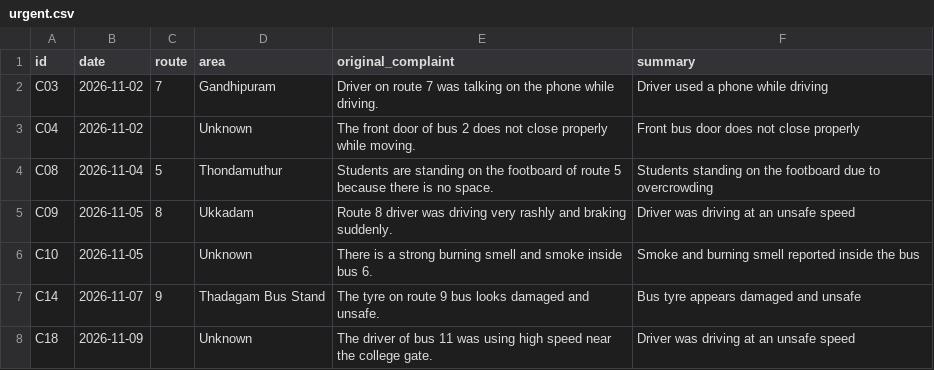
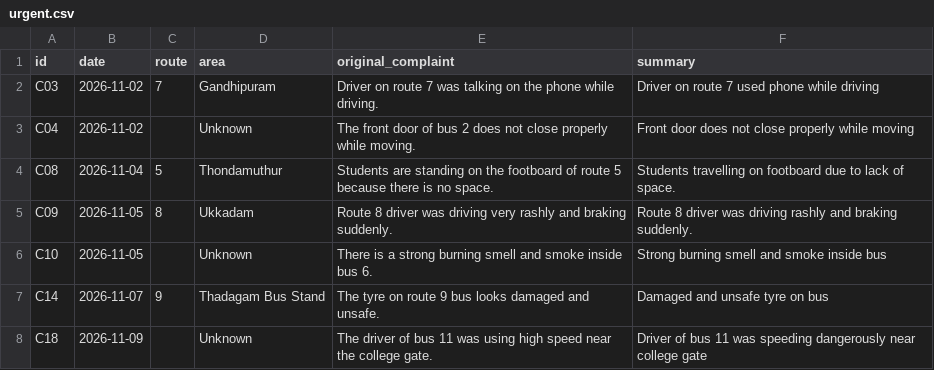
Before and after one commit to shyamsubramaniam/Bus_Complaint_Sorter, a CSV file: urgent.csv, drawn as a sheet.

Commit message:
Complete evaluation and final project reports

```diff
--- a/urgent.csv
+++ b/urgent.csv
@@ -1,8 +1,8 @@
 id,date,route,area,original_complaint,summary
-C03,2026-11-02,7,Gandhipuram,Driver on route 7 was talking on the phone while driving.,Driver used a phone while driving
-C04,2026-11-02,,Unknown,The front door of bus 2 does not close properly while moving.,Front bus door does not close properly
-C08,2026-11-04,5,Thondamuthur,Students are standing on the footboard of route 5 because there is no space.,Students standing on the footboard due to overcrowding
-C09,2026-11-05,8,Ukkadam,Route 8 driver was driving very rashly and braking suddenly.,Driver was driving at an unsafe speed
-C10,2026-11-05,,Unknown,There is a strong burning smell and smoke inside bus 6.,Smoke and burning smell reported inside the bus
-C14,2026-11-07,9,Thadagam Bus Stand,The tyre on route 9 bus looks damaged and unsafe.,Bus tyre appears damaged and unsafe
-C18,2026-11-09,,Unknown,The driver of bus 11 was using high speed near the college gate.,Driver was driving at an unsafe speed
+C03,2026-11-02,7,Gandhipuram,Driver on route 7 was talking on the phone while driving.,Driver on route 7 used phone while driving
+C04,2026-11-02,,Unknown,The front door of bus 2 does not close properly while moving.,Front door does not close properly while moving
+C08,2026-11-04,5,Thondamuthur,Students are standing on the footboard of route 5 because there is no space.,Students travelling on footboard due to lack of space.
+C09,2026-11-05,8,Ukkadam,Route 8 driver was driving very rashly and braking suddenly.,Route 8 driver was driving rashly and braking suddenly.
+C10,2026-11-05,,Unknown,There is a strong burning smell and smoke inside bus 6.,Strong burning smell and smoke inside bus
+C14,2026-11-07,9,Thadagam Bus Stand,The tyre on route 9 bus looks damaged and unsafe.,Damaged and unsafe tyre on bus
+C18,2026-11-09,,Unknown,The driver of bus 11 was using high speed near the college gate.,Driver of bus 11 was speeding dangerously near college gate
```
Also changed, not shown: results.csv, 5 other files.
